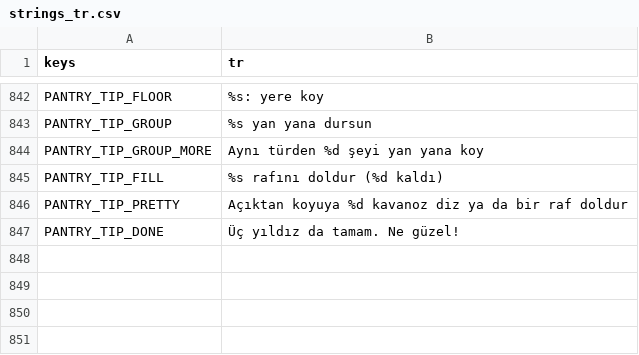
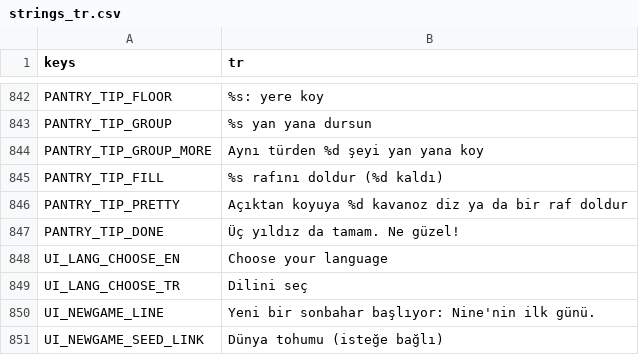
Before and after one commit to izzetemredemir/autumn-preserves, a CSV file: game/i18n/strings_tr.csv, drawn as a sheet; only a part is shown, gaps mark what is left out.

Commit message:
feat(title): first-launch language choice, EN/TR toggle and a simpler New Game

```diff
--- a/game/i18n/strings_tr.csv
+++ b/game/i18n/strings_tr.csv
@@ -847 +847,5 @@ PANTRY_TIP_PRETTY,Açıktan koyuya %d kavanoz diz ya da bir raf doldur
 PANTRY_TIP_DONE,Üç yıldız da tamam. Ne güzel!
+UI_LANG_CHOOSE_EN,Choose your language
+UI_LANG_CHOOSE_TR,Dilini seç
+UI_NEWGAME_LINE,"Yeni bir sonbahar başlıyor: Nine'nin ilk günü."
+UI_NEWGAME_SEED_LINK,Dünya tohumu (isteğe bağlı)
```
Also changed, not shown: game/i18n/strings.csv, 5 other files.
